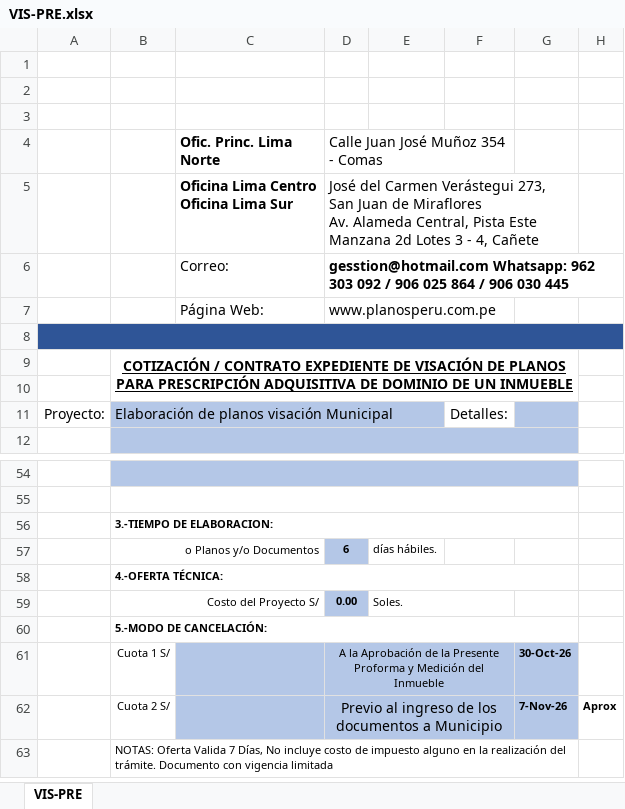
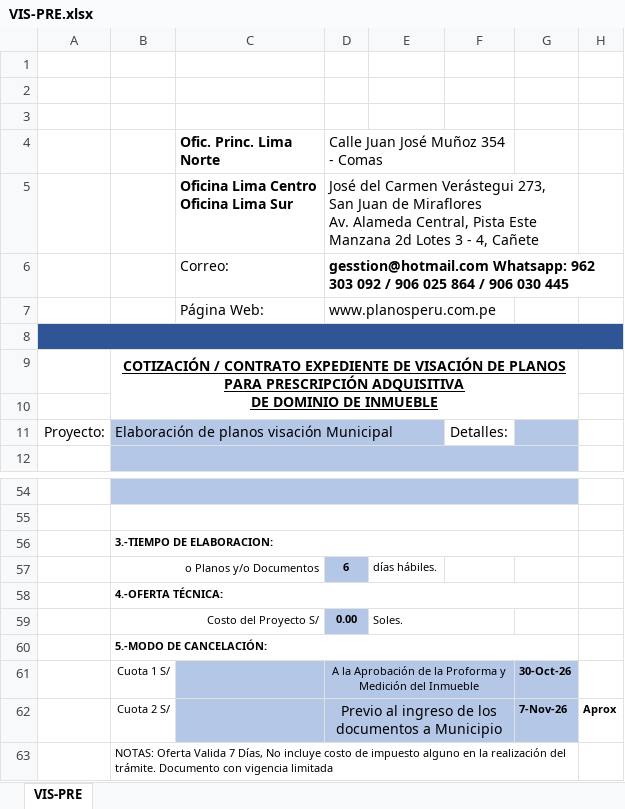
Before and after one commit to Planos-Peru-Ingenieros/planos-react-app, an Excel workbook: backend/docs/VIS-PRE.xlsx, sheet VIS-PRE, drawn as a sheet; only a part is shown, gaps mark what is left out; values as stored, in another font and other column widths than the file's, no borders; charts and pictures not drawn; the diff names each change by its address in the sheet, - before the commit and + after, or states it on an @@ line.

```diff
--- a/backend/docs/VIS-PRE.xlsx (sheet VIS-PRE)
+++ b/backend/docs/VIS-PRE.xlsx (sheet VIS-PRE)
-B9: …DOMINIO DE UN INMUEBLE
+B9: …DOMINIO DE INMUEBLE
-D61: …de la Presente Proforma y…
+D61: …de la Proforma y…
```
Also changed, not shown: 1 other file.
